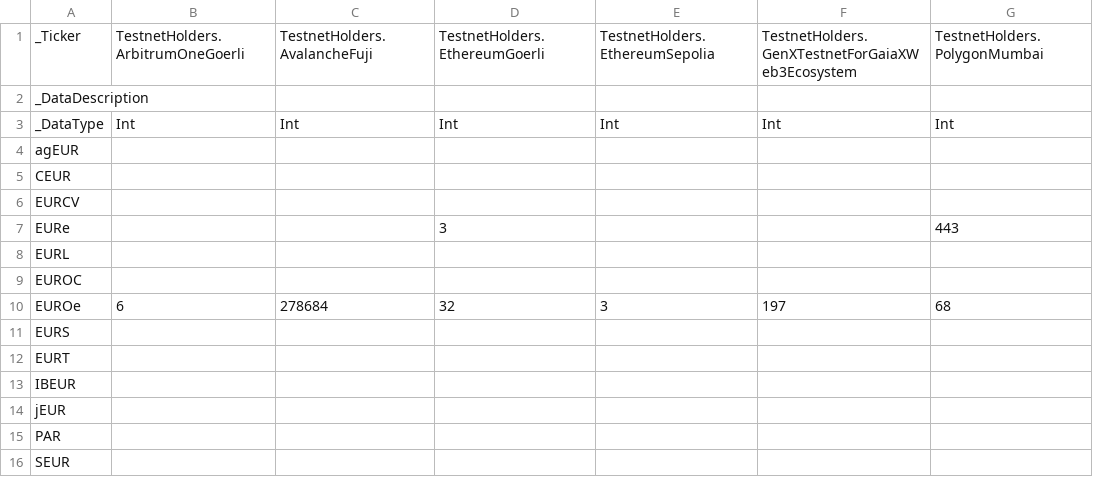
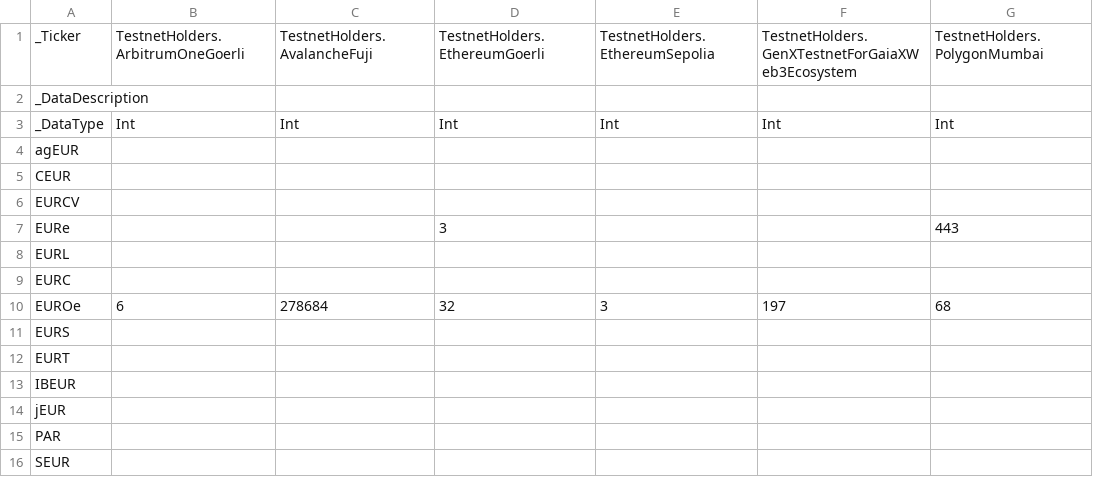
Before and after one commit to roinevirta/euro-stablecoin-research, a CSV file: DeveloperActivityData.csv, drawn as a sheet; only a part is shown; the diff names each change by its address in the sheet, - before the commit and + after, or states it on an @@ line.

Commit message:
EUROC -> EURC

```diff
--- a/DeveloperActivityData.csv
+++ b/DeveloperActivityData.csv
-A9: EUROC
+A9: EURC
```
Also changed, not shown: IssuerData.csv, MarketCapitalisationData.csv, 11 other files.
